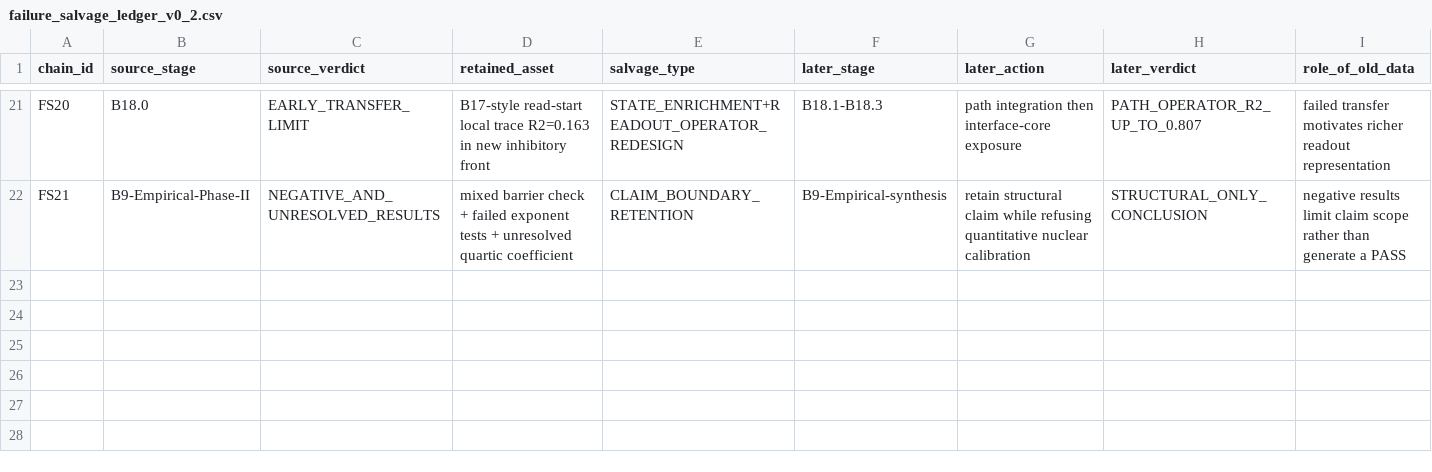
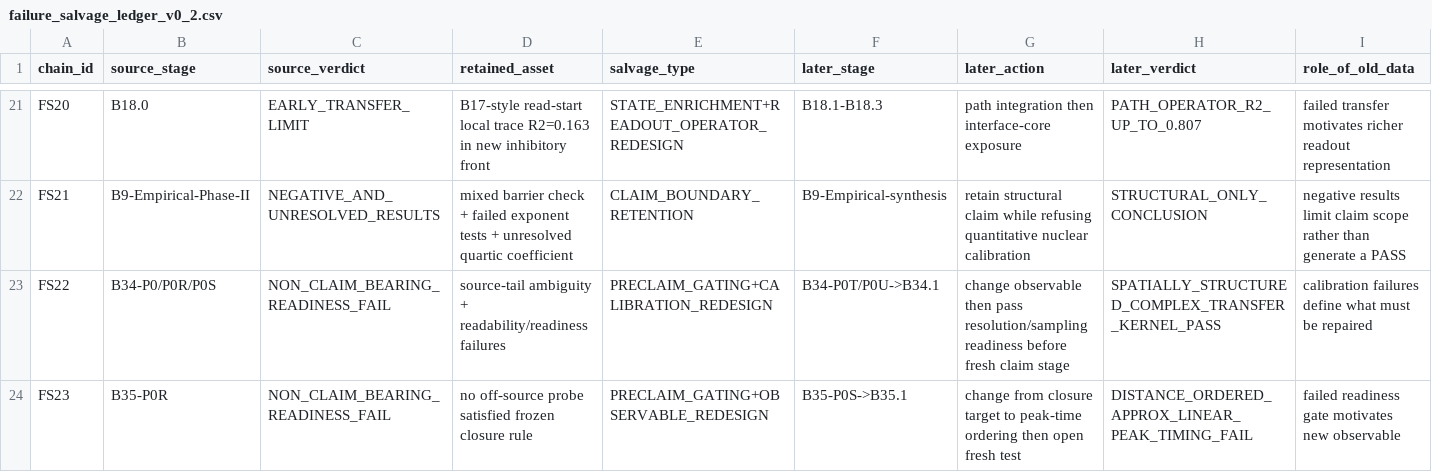
Before and after one commit to Jun-Lucis/failure-preserving-research, a CSV file: evidence/failure_salvage_ledger_v0_2.csv, drawn as a sheet; only a part is shown, gaps mark what is left out; rows hold the shown columns only; the diff names each change by its address in the sheet, - before the commit and + after, or states it on an @@ line.

Commit message:
Add B34-B35 preclaim calibration-gating chains

```diff
--- a/evidence/failure_salvage_ledger_v0_2.csv
+++ b/evidence/failure_salvage_ledger_v0_2.csv
+row 23: FS22 | B34-P0/P0R/P0S | NON_CLAIM_BEARING_READINESS_FAIL | source-tail ambiguity + readability/readiness failures | PRECLAIM_GATING+CALIBRATION_REDESIGN | B34-P0T/P0U->B34.1 | change observable then pass resolution/sampling readiness before fresh claim stage | SPATIALLY_STRUCTURED_COMPLEX_TRANSFER_KERNEL_PASS | calibration failures define what must be repaired
+row 24: FS23 | B35-P0R | NON_CLAIM_BEARING_READINESS_FAIL | no off-source probe satisfied frozen closure rule | PRECLAIM_GATING+OBSERVABLE_REDESIGN | B35-P0S->B35.1 | change from closure target to peak-time ordering then open fresh test | DISTANCE_ORDERED_APPROX_LINEAR_PEAK_TIMING_FAIL | failed readiness gate motivates new observable
```
